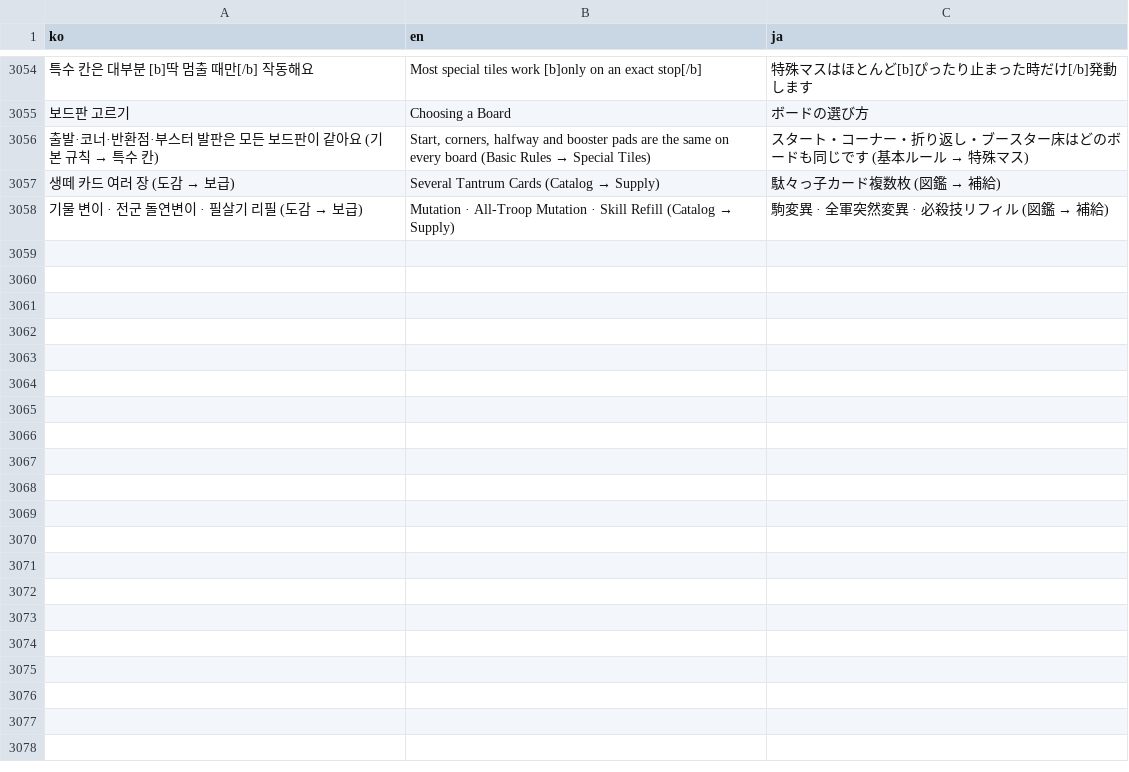
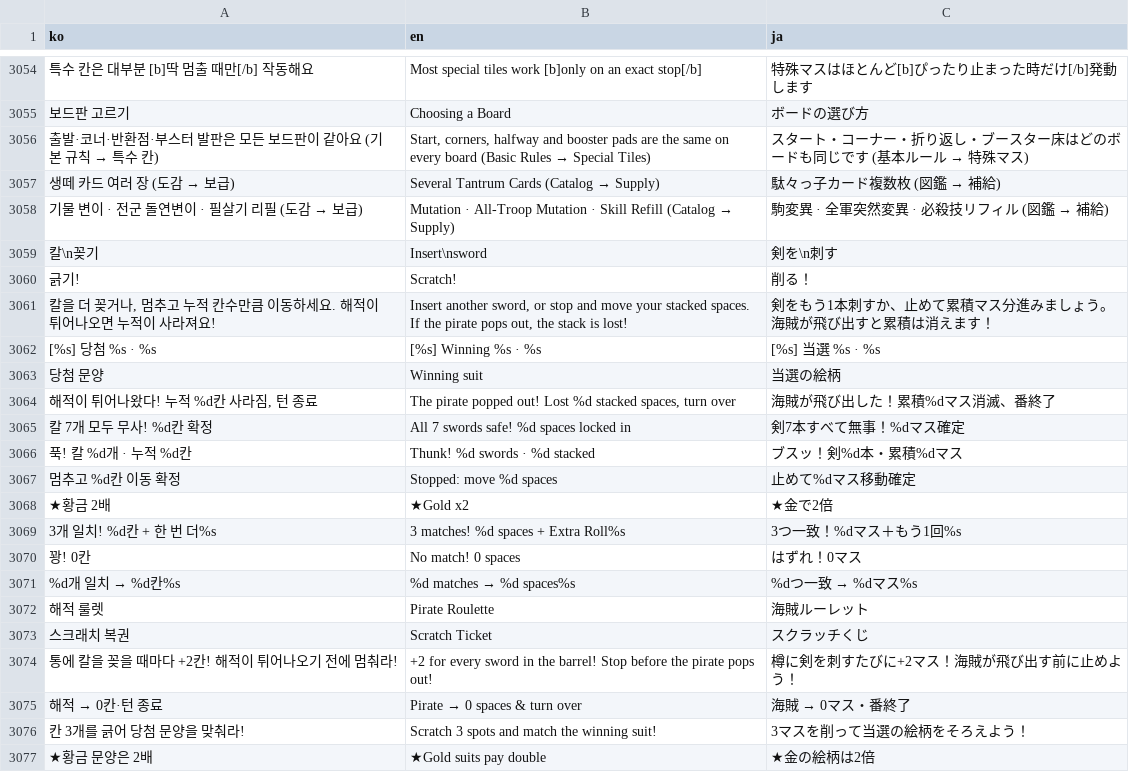
Before and after one commit to mayjohn66-cmd/TRG, a CSV file: content_trickcal/data/translations.csv, drawn as a sheet; only a part is shown, gaps mark what is left out; the diff covers the shown part only; the diff names each change by its address in the sheet, - before the commit and + after, or states it on an @@ line.

```diff
--- a/content_trickcal/data/translations.csv
+++ b/content_trickcal/data/translations.csv
+row 3059: 칼\n꽂기 | Insert\nsword | 剣を\n刺す
+row 3060: 긁기! | Scratch! | 削る！
+row 3061: 칼을 더 꽂거나, 멈추고 누적 칸수만큼 이동하세요. 해적이 튀어나오면 누적이 사라져요! | Insert another sword, or stop and move your stacked spaces. If the pirate pops out, the stack is lost! | 剣をもう1本刺すか、止めて累積マス分進みましょう。海賊が飛び出すと累積は消えます！
+row 3062: [%s] 당첨 %s · %s | [%s] Winning %s · %s | [%s] 当選 %s · %s
+row 3063: 당첨 문양 | Winning suit | 当選の絵柄
+row 3064: 해적이 튀어나왔다! 누적 %d칸 사라짐, 턴 종료 | The pirate popped out! Lost %d stacked spaces, turn over | 海賊が飛び出した！累積%dマス消滅、番終了
+row 3065: 칼 7개 모두 무사! %d칸 확정 | All 7 swords safe! %d spaces locked in | 剣7本すべて無事！%dマス確定
+row 3066: 푹! 칼 %d개 · 누적 %d칸 | Thunk! %d swords · %d stacked | ブスッ！剣%d本・累積%dマス
+row 3067: 멈추고 %d칸 이동 확정 | Stopped: move %d spaces | 止めて%dマス移動確定
+row 3068: ★황금 2배 | ★Gold x2 | ★金で2倍
+row 3069: 3개 일치! %d칸 + 한 번 더%s | 3 matches! %d spaces + Extra Roll%s | 3つ一致！%dマス＋もう1回%s
+row 3070: 꽝! 0칸 | No match! 0 spaces | はずれ！0マス
+row 3071: %d개 일치 → %d칸%s | %d matches → %d spaces%s | %dつ一致 → %dマス%s
+row 3072: 해적 룰렛 | Pirate Roulette | 海賊ルーレット
+row 3073: 스크래치 복권 | Scratch Ticket | スクラッチくじ
+row 3074: 통에 칼을 꽂을 때마다 +2칸! 해적이 튀어나오기 전에 멈춰라! | +2 for every sword in the barrel! Stop before the pirate pops out! | 樽に剣を刺すたびに+2マス！海賊が飛び出す前に止めよう！
+row 3075: 해적 → 0칸·턴 종료 | Pirate → 0 spaces & turn over | 海賊 → 0マス・番終了
+row 3076: 칸 3개를 긁어 당첨 문양을 맞춰라! | Scratch 3 spots and match the winning suit! | 3マスを削って当選の絵柄をそろえよう！
+row 3077: ★황금 문양은 2배 | ★Gold suits pay double | ★金の絵柄は2倍
```
Also changed, not shown: 11 added rows elsewhere in this file, content_trickcal/data/augments_table.csv, content_trickcal/data/dice_table.csv, 20 other files.
